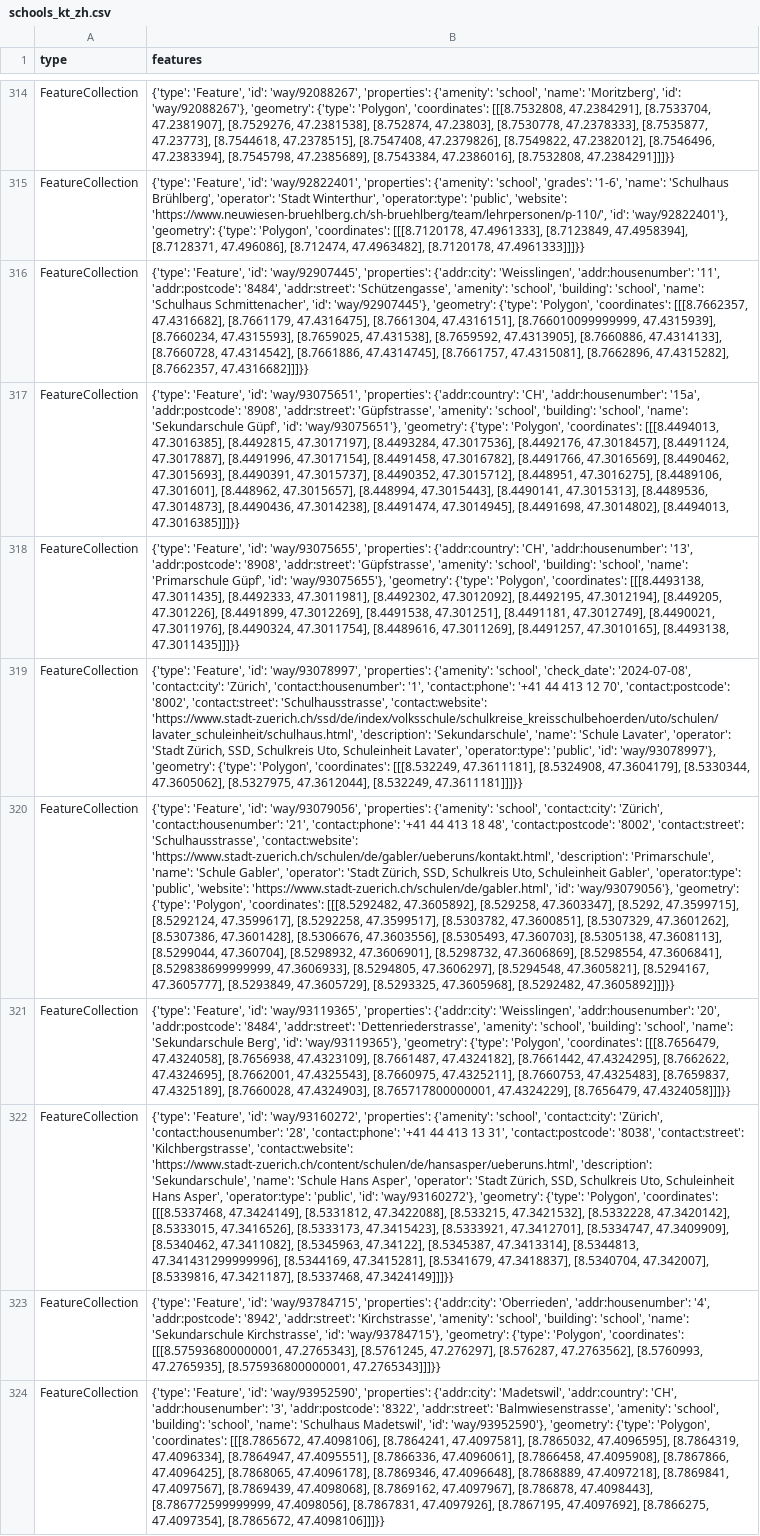
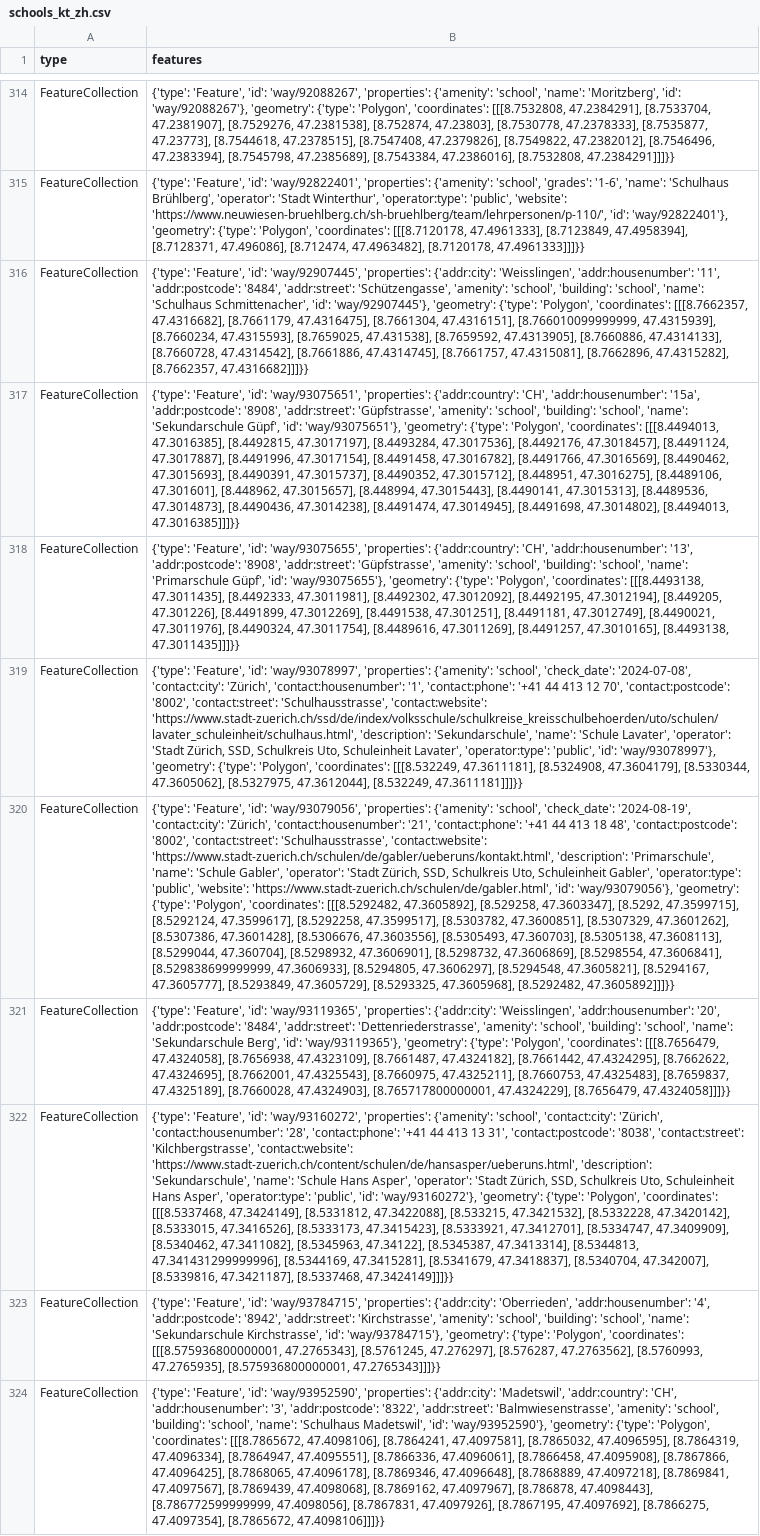
Before and after one commit to OpenBracketsCH/rescue-data, a CSV file: data/csv/schools/schools_kt_zh.csv, drawn as a sheet; only a part is shown, gaps mark what is left out; the diff covers the shown part only; the diff names each change by its address in the sheet, - before the commit and + after, or states it on an @@ line.

```diff
--- a/data/csv/schools/schools_kt_zh.csv
+++ b/data/csv/schools/schools_kt_zh.csv
-B320 (features): …{'amenity': 'school', 'contact:city': 'Zürich',…
+B320 (features): …{'amenity': 'school', 'check_date': '2024-08-19', 'contact:city': 'Zürich',…
```
Also changed, not shown: 3 edited cells elsewhere in this file, data/csv/highway/motorway/motorway_dispo_srz.csv, data/csv/pharmacy/pharmacy_dispo_srz.csv, 7 other files.
